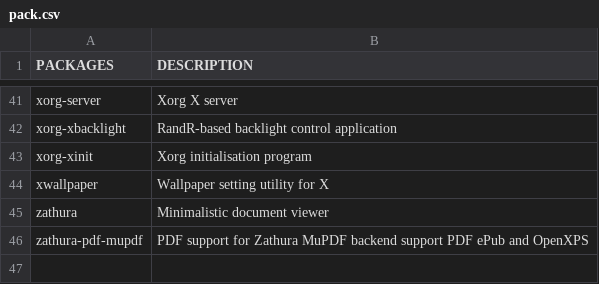
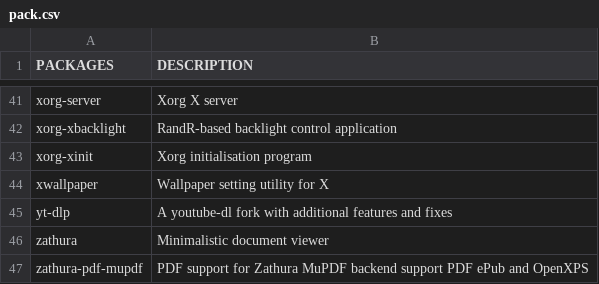
Before and after one commit to fhpraw/i3rice, a CSV file: pack.csv, drawn as a sheet; only a part is shown, gaps mark what is left out; the diff names each change by its address in the sheet, - before the commit and + after, or states it on an @@ line.

Commit message:
update

```diff
--- a/pack.csv
+++ b/pack.csv
+row 45: yt-dlp | A youtube-dl fork with additional features and fixes
```
